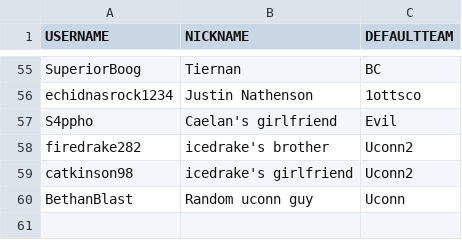
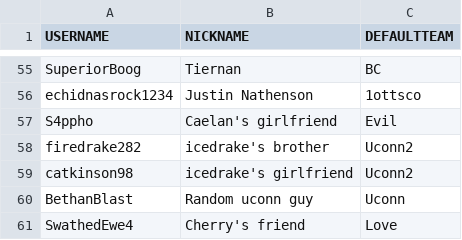
Before and after one commit to jrcolonial98/uhcmgr, a CSV file: src/load/player.csv, drawn as a sheet; only a part is shown, gaps mark what is left out; the diff names each change by its address in the sheet, - before the commit and + after, or states it on an @@ line.

```diff
--- a/src/load/player.csv
+++ b/src/load/player.csv
+row 61: SwathedEwe4 | Cherry's friend | Love
```
Also changed, not shown: src/load/kill.csv, src/load/registration.csv, 1 other file.
